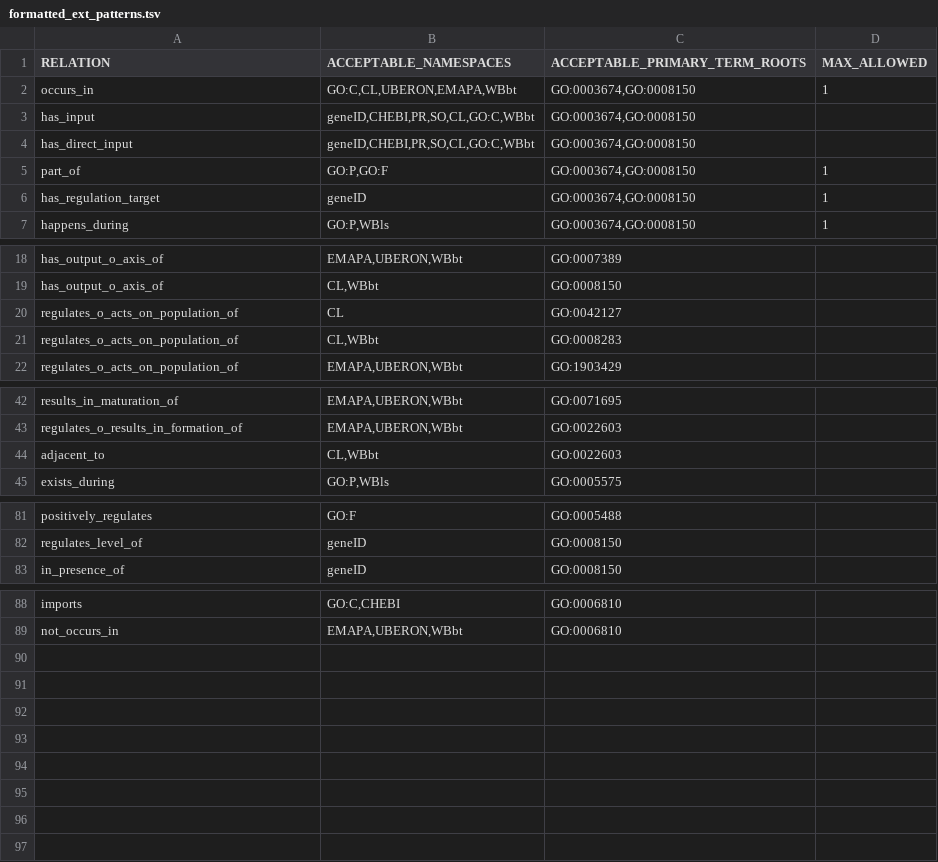
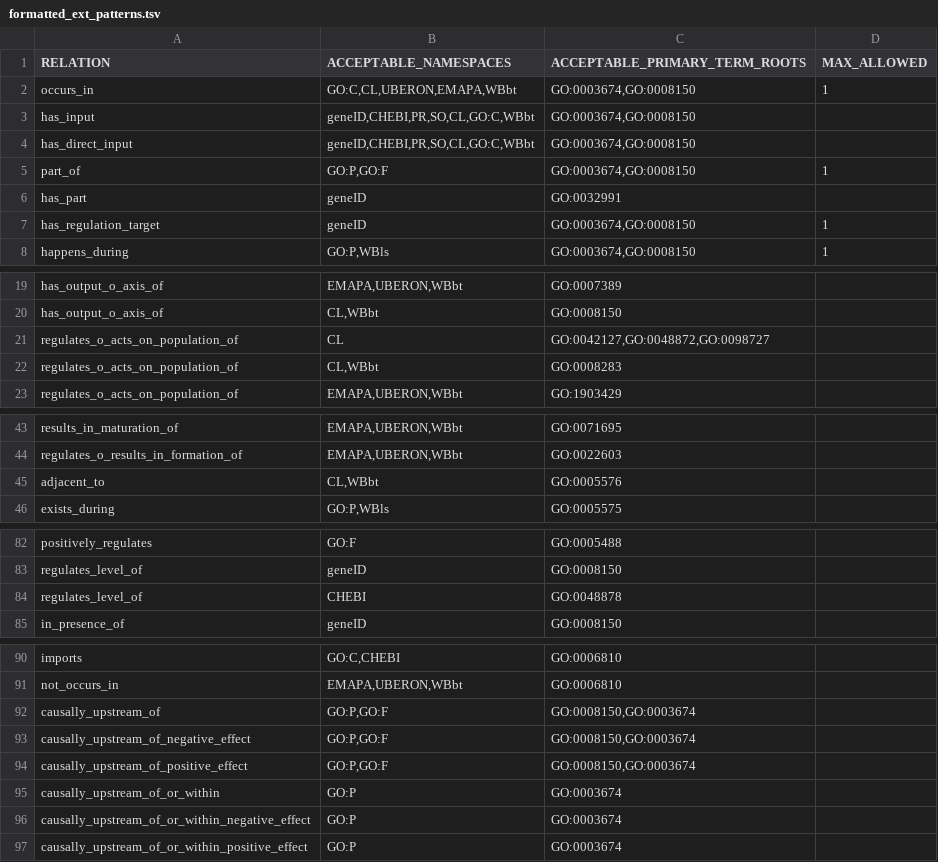
Before and after one commit to geneontology/gocamgen, a TSV file: resources/formatted_ext_patterns.tsv, drawn as a sheet; only a part is shown, gaps mark what is left out.

Commit message:
Update formatted_ext_patterns.tsv

```diff
--- a/resources/formatted_ext_patterns.tsv
+++ b/resources/formatted_ext_patterns.tsv
@@ -5,2 +5,3 @@ has_direct_input	geneID,CHEBI,PR,SO,CL,GO:C,WBbt	GO:0003674,GO:0008150
 part_of	GO:P,GO:F	GO:0003674,GO:0008150	1
+has_part	geneID	GO:0032991	
 has_regulation_target	geneID	GO:0003674,GO:0008150	1
@@ -19,3 +20,3 @@ has_output_o_axis_of	EMAPA,UBERON,WBbt	GO:0007389
 has_output_o_axis_of	CL,WBbt	GO:0008150	
-regulates_o_acts_on_population_of	CL	GO:0042127	
+regulates_o_acts_on_population_of	CL	GO:0042127,GO:0048872,GO:0098727	
 regulates_o_acts_on_population_of	CL,WBbt	GO:0008283	
@@ -43,3 +44,3 @@ results_in_maturation_of	EMAPA,UBERON,WBbt	GO:0071695
 regulates_o_results_in_formation_of	EMAPA,UBERON,WBbt	GO:0022603	
-adjacent_to	CL,WBbt	GO:0022603	
+adjacent_to	CL,WBbt	GO:0005576	
 exists_during	GO:P,WBls	GO:0005575	
@@ -82,2 +83,3 @@ positively_regulates	GO:F	GO:0005488
 regulates_level_of	geneID	GO:0008150	
+regulates_level_of	CHEBI	GO:0048878	
 in_presence_of	geneID	GO:0008150	
@@ -89 +91,7 @@ imports	GO:C,CHEBI	GO:0006810
 not_occurs_in	EMAPA,UBERON,WBbt	GO:0006810	
+causally_upstream_of	GO:P,GO:F	GO:0008150,GO:0003674	
+causally_upstream_of_negative_effect	GO:P,GO:F	GO:0008150,GO:0003674	
+causally_upstream_of_positive_effect	GO:P,GO:F	GO:0008150,GO:0003674	
+causally_upstream_of_or_within	GO:P	GO:0003674	
+causally_upstream_of_or_within_negative_effect	GO:P	GO:0003674	
+causally_upstream_of_or_within_positive_effect	GO:P	GO:0003674	
```
